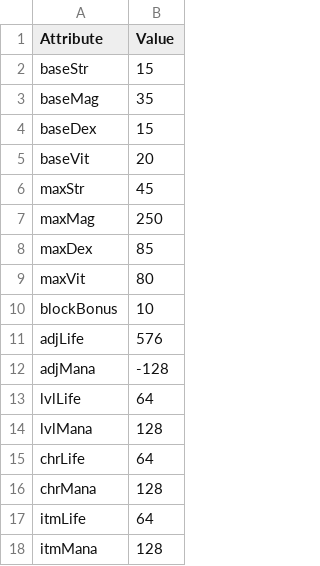
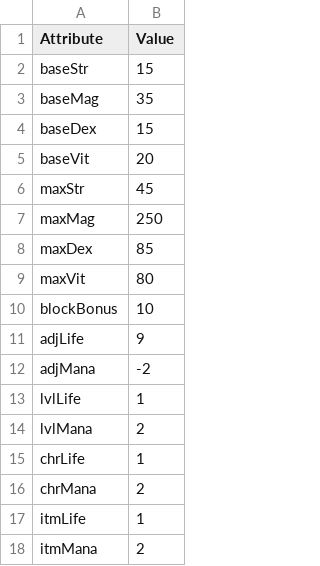
Before and after one commit to diasurgical/devilutionX, a TSV file: Packaging/resources/assets/txtdata/classes/sorcerer/attributes.tsv, drawn as a sheet.

Commit message:
`LoadClassAttributes`: Mandate field order
Makes parsing simpler.

Additional columns and rows are ignored.

```diff
--- a/Packaging/resources/assets/txtdata/classes/sorcerer/attributes.tsv
+++ b/Packaging/resources/assets/txtdata/classes/sorcerer/attributes.tsv
@@ -10,9 +10,9 @@ maxVit	80
 blockBonus	10
-adjLife	576
-adjMana	-128
-lvlLife	64
-lvlMana	128
-chrLife	64
-chrMana	128
-itmLife	64
-itmMana	128
+adjLife	9
+adjMana	-2
+lvlLife	1
+lvlMana	2
+chrLife	1
+chrMana	2
+itmLife	1
+itmMana	2
```
Also changed, not shown: Packaging/resources/assets/txtdata/classes/barbarian/attributes.tsv, Packaging/resources/assets/txtdata/classes/bard/attributes.tsv, 6 other files.
